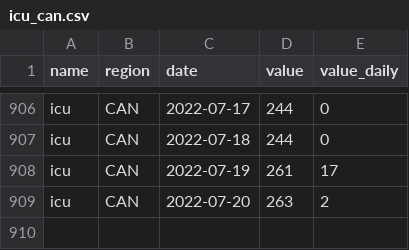
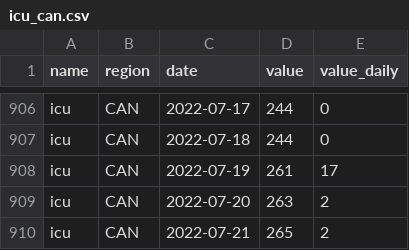
Before and after one commit to ccodwg/CovidTimelineCanada, a CSV file: data/can/icu_can.csv, drawn as a sheet; only a part is shown, gaps mark what is left out; the diff names each change by its address in the sheet, - before the commit and + after, or states it on an @@ line.

```diff
--- a/data/can/icu_can.csv
+++ b/data/can/icu_can.csv
+row 910: icu | CAN | 2022-07-21 | 265 | 2
```
Also changed, not shown: data/can/hospitalizations_can.csv, data/pt/hospitalizations_pt.csv, 4 other files.
